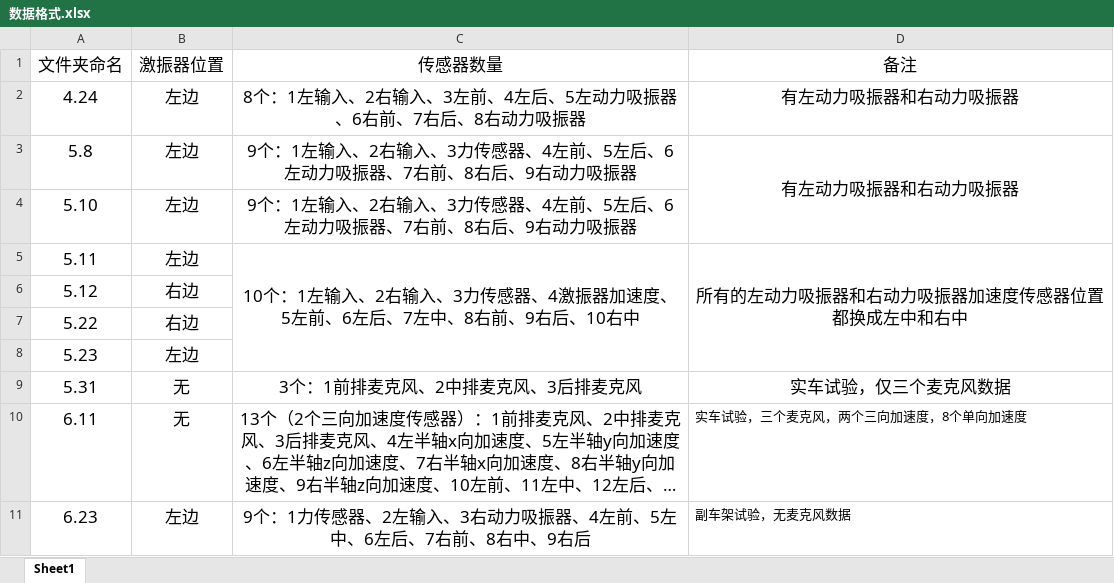
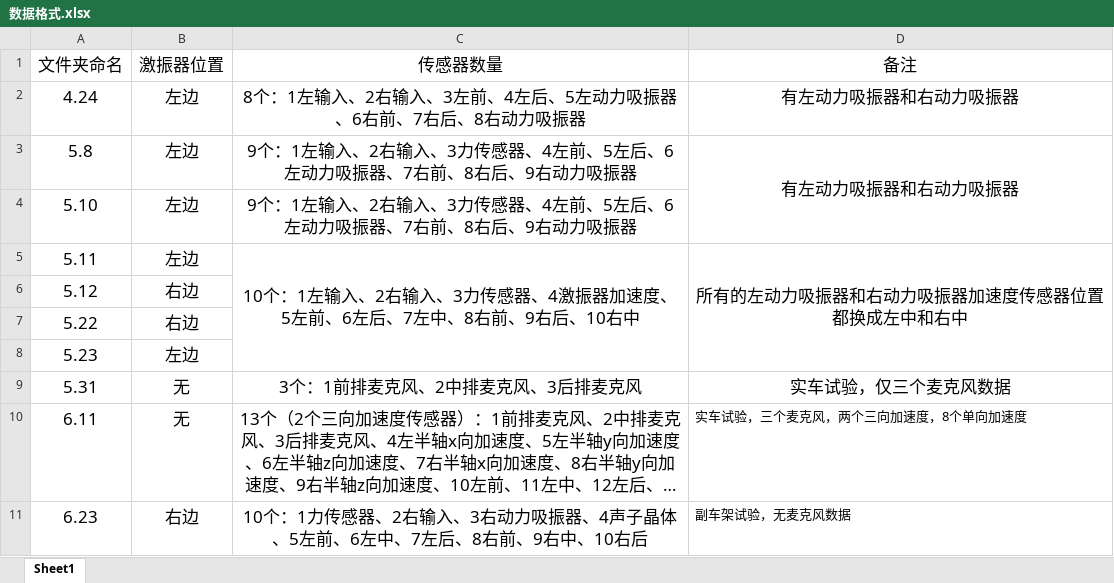
Before and after one commit to 2945500464-svg/Ponon-crystal_Subsystem-test, an Excel workbook: Raw_data/数据格式.xlsx, sheet Sheet1, drawn as a sheet; long unchanged cells end in …; values as stored, in another font and other column widths than the file's, no borders; the diff names each change by its address in the sheet, - before the commit and + after, or states it on an @@ line.

```diff
--- a/Raw_data/数据格式.xlsx (sheet Sheet1)
+++ b/Raw_data/数据格式.xlsx (sheet Sheet1)
-B11 (激振器位置): 左边
+B11 (激振器位置): 右边
-C11 (传感器数量): 9个：1力传感器、2左输入、3右动力吸振器、4左前、5左中、6左后、7右前、8右中、9右后
+C11 (传感器数量): 10个：1力传感器、2右输入、3右动力吸振器、4声子晶体、5左前、6左中、7左后、8右前、9右中、10右后
```
Also changed, not shown: 4 other files.
